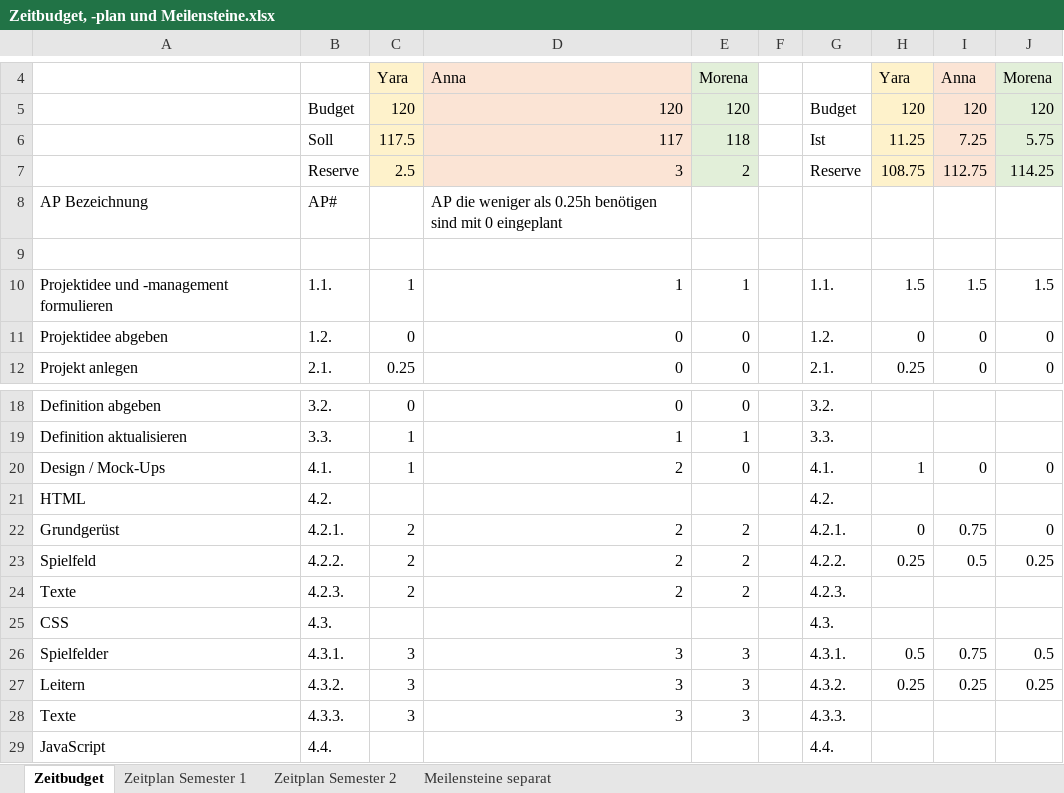
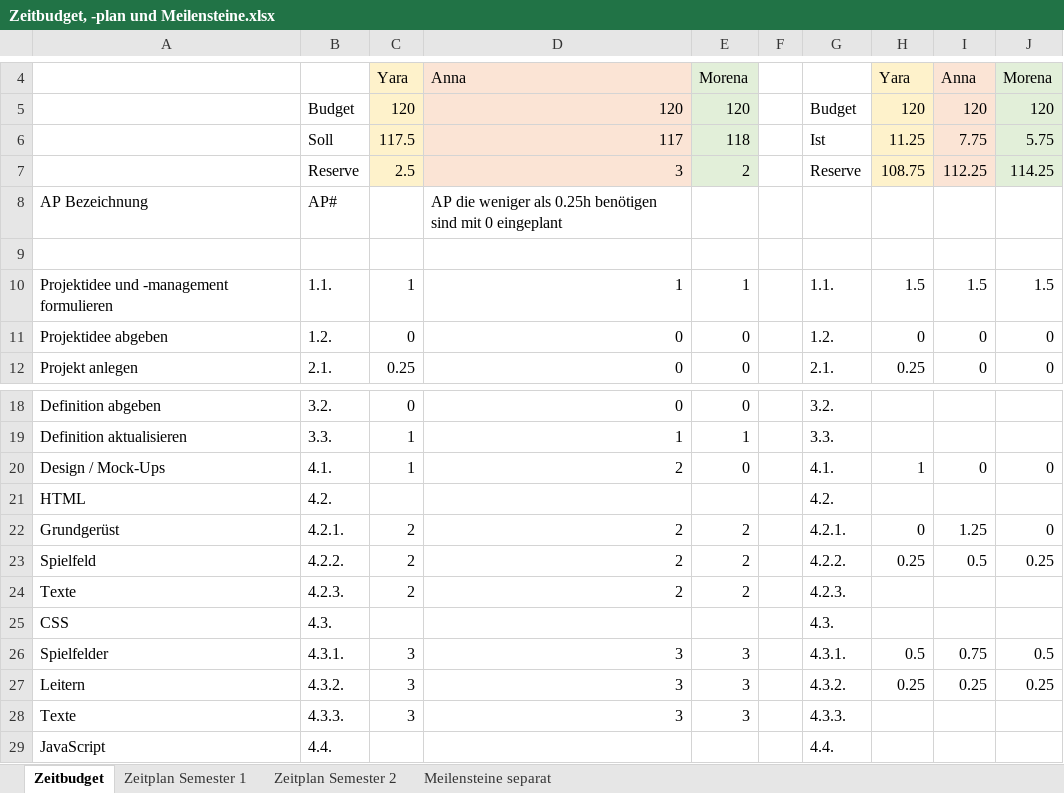
Before and after one commit to anna-staub/leiterlispiel, an Excel workbook: documents/Zeitbudget, -plan und Meilensteine.xlsx, sheet Zeitbudget, drawn as a sheet; only a part is shown, gaps mark what is left out; values as stored, in another font and other column widths than the file's, no borders; the diff names each change by its address in the sheet, - before the commit and + after, or states it on an @@ line.

Commit message:
Update Zeitbudget

```diff
--- a/documents/Zeitbudget, -plan und Meilensteine.xlsx (sheet Zeitbudget)
+++ b/documents/Zeitbudget, -plan und Meilensteine.xlsx (sheet Zeitbudget)
-I6: 7.25
+I6: 7.75
-I7: 112.75
+I7: 112.25
-I22: 0.75
+I22: 1.25
```
